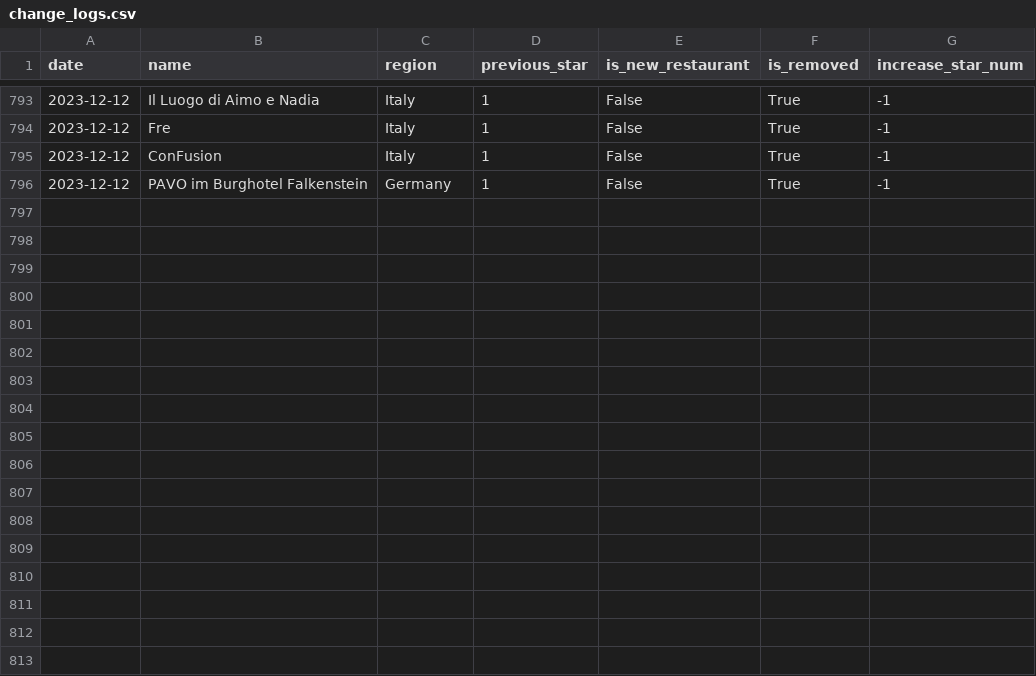
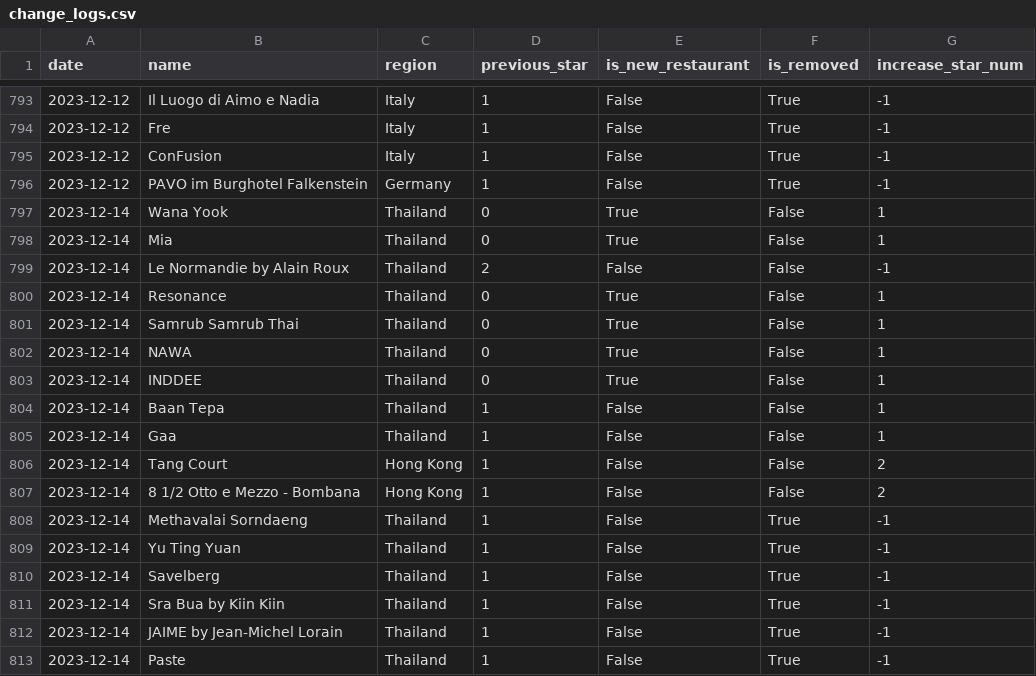
Before and after one commit to dunkevid/michelin-star-data, a CSV file: data/change_logs.csv, drawn as a sheet; only a part is shown, gaps mark what is left out.

```diff
--- a/data/change_logs.csv
+++ b/data/change_logs.csv
@@ -796 +796,18 @@ date,name,region,previous_star,is_new_restaurant,is_removed,increase_star_num
 2023-12-12,PAVO im Burghotel Falkenstein,Germany,1,False,True,-1
+2023-12-14,Wana Yook,Thailand,0,True,False,1
+2023-12-14,Mia,Thailand,0,True,False,1
+2023-12-14,Le Normandie by Alain Roux,Thailand,2,False,False,-1
+2023-12-14,Resonance,Thailand,0,True,False,1
+2023-12-14,Samrub Samrub Thai,Thailand,0,True,False,1
+2023-12-14,NAWA,Thailand,0,True,False,1
+2023-12-14,INDDEE,Thailand,0,True,False,1
+2023-12-14,Baan Tepa,Thailand,1,False,False,1
+2023-12-14,Gaa,Thailand,1,False,False,1
+2023-12-14,Tang Court,Hong Kong,1,False,False,2
+2023-12-14,8 1/2 Otto e Mezzo - Bombana,Hong Kong,1,False,False,2
+2023-12-14,Methavalai Sorndaeng,Thailand,1,False,True,-1
+2023-12-14,Yu Ting Yuan,Thailand,1,False,True,-1
+2023-12-14,Savelberg,Thailand,1,False,True,-1
+2023-12-14,Sra Bua by Kiin Kiin,Thailand,1,False,True,-1
+2023-12-14,JAIME by Jean-Michel Lorain,Thailand,1,False,True,-1
+2023-12-14,Paste,Thailand,1,False,True,-1
```
Also changed, not shown: data/aggregator.csv.
